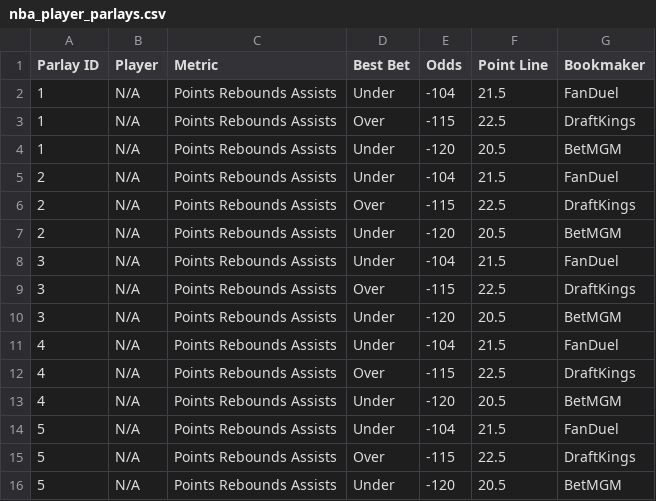
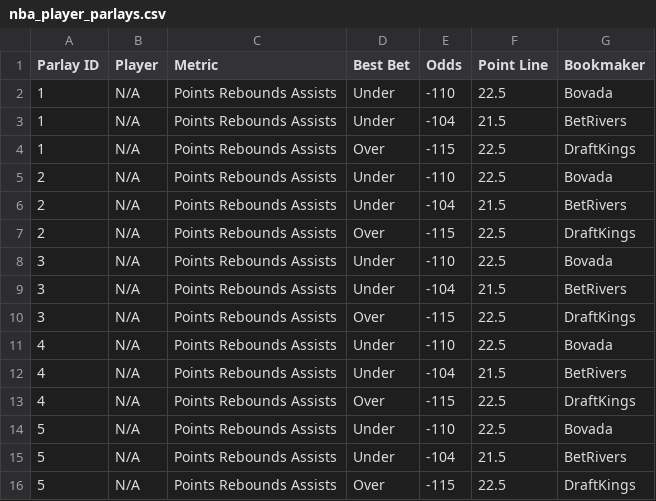
Before and after one commit to ajayiagbebaku/ProjectionDashboard, a CSV file: nba_player_parlays.csv, drawn as a sheet.

```diff
--- a/nba_player_parlays.csv
+++ b/nba_player_parlays.csv
@@ -1,16 +1,16 @@
 Parlay ID,Player,Metric,Best Bet,Odds,Point Line,Bookmaker
-1,N/A,Points Rebounds Assists,Under,-104,21.5,FanDuel
+1,N/A,Points Rebounds Assists,Under,-110,22.5,Bovada
+1,N/A,Points Rebounds Assists,Under,-104,21.5,BetRivers
 1,N/A,Points Rebounds Assists,Over,-115,22.5,DraftKings
-1,N/A,Points Rebounds Assists,Under,-120,20.5,BetMGM
-2,N/A,Points Rebounds Assists,Under,-104,21.5,FanDuel
+2,N/A,Points Rebounds Assists,Under,-110,22.5,Bovada
+2,N/A,Points Rebounds Assists,Under,-104,21.5,BetRivers
 2,N/A,Points Rebounds Assists,Over,-115,22.5,DraftKings
-2,N/A,Points Rebounds Assists,Under,-120,20.5,BetMGM
-3,N/A,Points Rebounds Assists,Under,-104,21.5,FanDuel
+3,N/A,Points Rebounds Assists,Under,-110,22.5,Bovada
+3,N/A,Points Rebounds Assists,Under,-104,21.5,BetRivers
 3,N/A,Points Rebounds Assists,Over,-115,22.5,DraftKings
-3,N/A,Points Rebounds Assists,Under,-120,20.5,BetMGM
-4,N/A,Points Rebounds Assists,Under,-104,21.5,FanDuel
+4,N/A,Points Rebounds Assists,Under,-110,22.5,Bovada
+4,N/A,Points Rebounds Assists,Under,-104,21.5,BetRivers
 4,N/A,Points Rebounds Assists,Over,-115,22.5,DraftKings
-4,N/A,Points Rebounds Assists,Under,-120,20.5,BetMGM
-5,N/A,Points Rebounds Assists,Under,-104,21.5,FanDuel
+5,N/A,Points Rebounds Assists,Under,-110,22.5,Bovada
+5,N/A,Points Rebounds Assists,Under,-104,21.5,BetRivers
 5,N/A,Points Rebounds Assists,Over,-115,22.5,DraftKings
-5,N/A,Points Rebounds Assists,Under,-120,20.5,BetMGM
```
Also changed, not shown: nba_player_best_ev_projections.csv.
